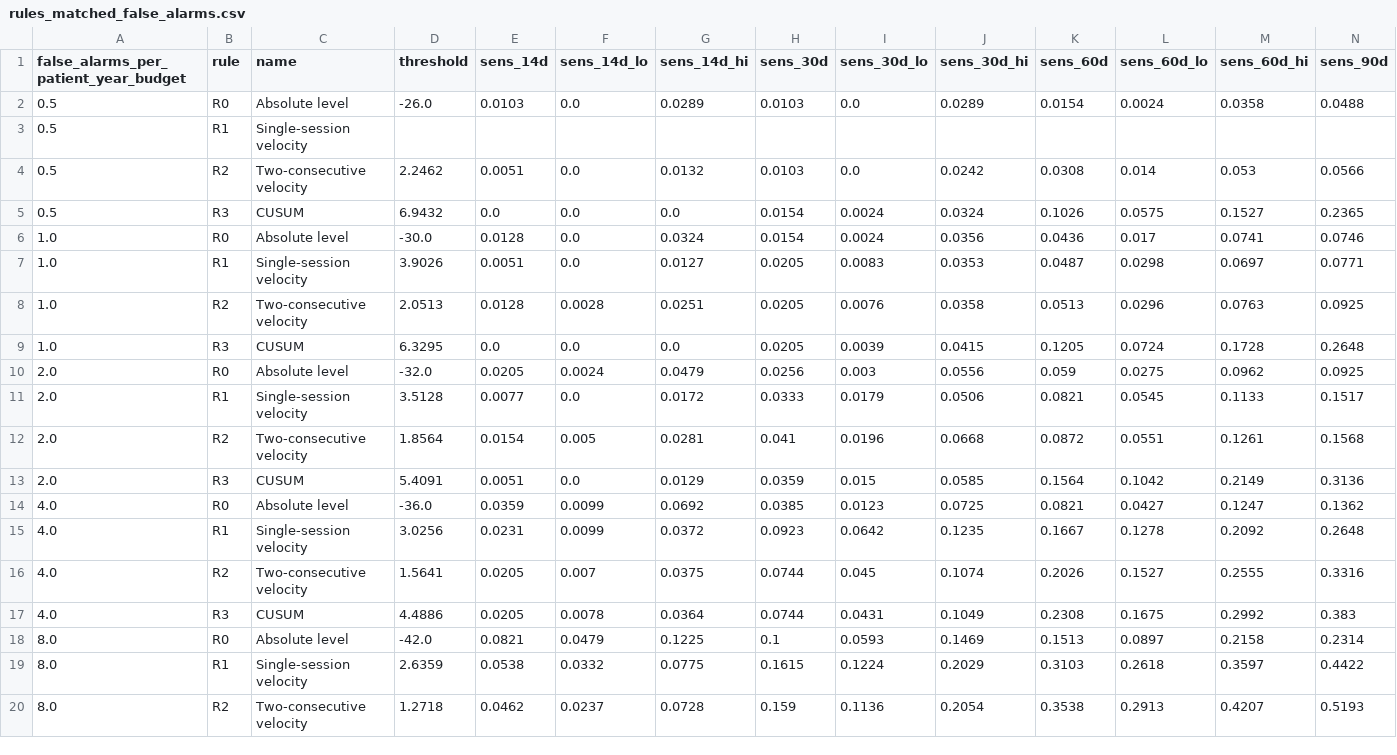
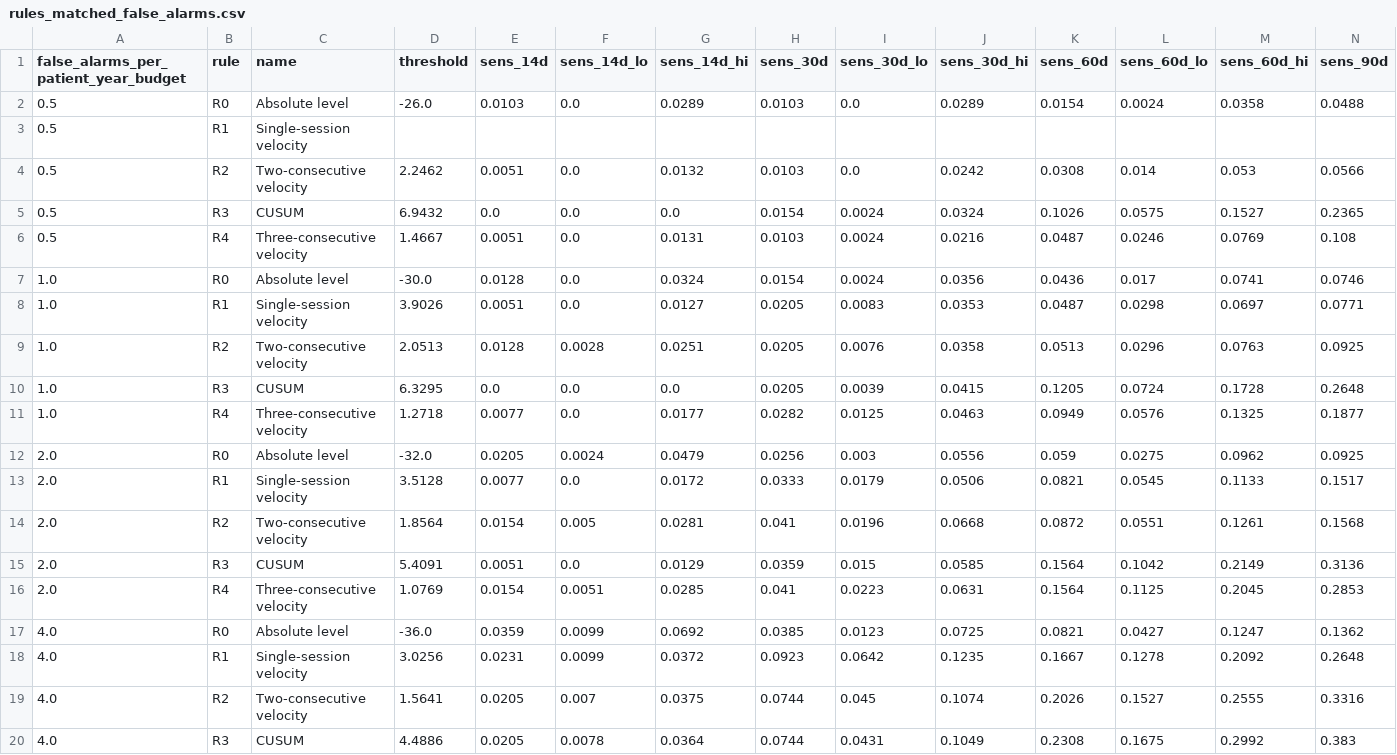
Before and after one commit to ameesha1524/smaran, a CSV file: data-science/results/rules_matched_false_alarms.csv, drawn as a sheet; only a part is shown; the shorter side is filled out with more unchanged rows; rows hold the shown columns only; the diff covers the shown part only; the diff names each change by its address in the sheet, - before the commit and + after, or states it on an @@ line.

```diff
--- a/data-science/results/rules_matched_false_alarms.csv
+++ b/data-science/results/rules_matched_false_alarms.csv
+row 6: 0.5 | R4 | Three-consecutive velocity | 1.4667 | 0.0051 | 0.0 | 0.0131 | 0.0103 | 0.0024 | 0.0216 | 0.0487 | 0.0246 | 0.0769 | 0.108
+row 11: 1.0 | R4 | Three-consecutive velocity | 1.2718 | 0.0077 | 0.0 | 0.0177 | 0.0282 | 0.0125 | 0.0463 | 0.0949 | 0.0576 | 0.1325 | 0.1877
+row 16: 2.0 | R4 | Three-consecutive velocity | 1.0769 | 0.0154 | 0.0051 | 0.0285 | 0.041 | 0.0223 | 0.0631 | 0.1564 | 0.1125 | 0.2045 | 0.2853
```
Also changed, not shown: 2 added rows elsewhere in this file, data-science/results/rules_by_trajectory.csv, data-science/results/rules_default_operating_points.csv, 31 other files.
